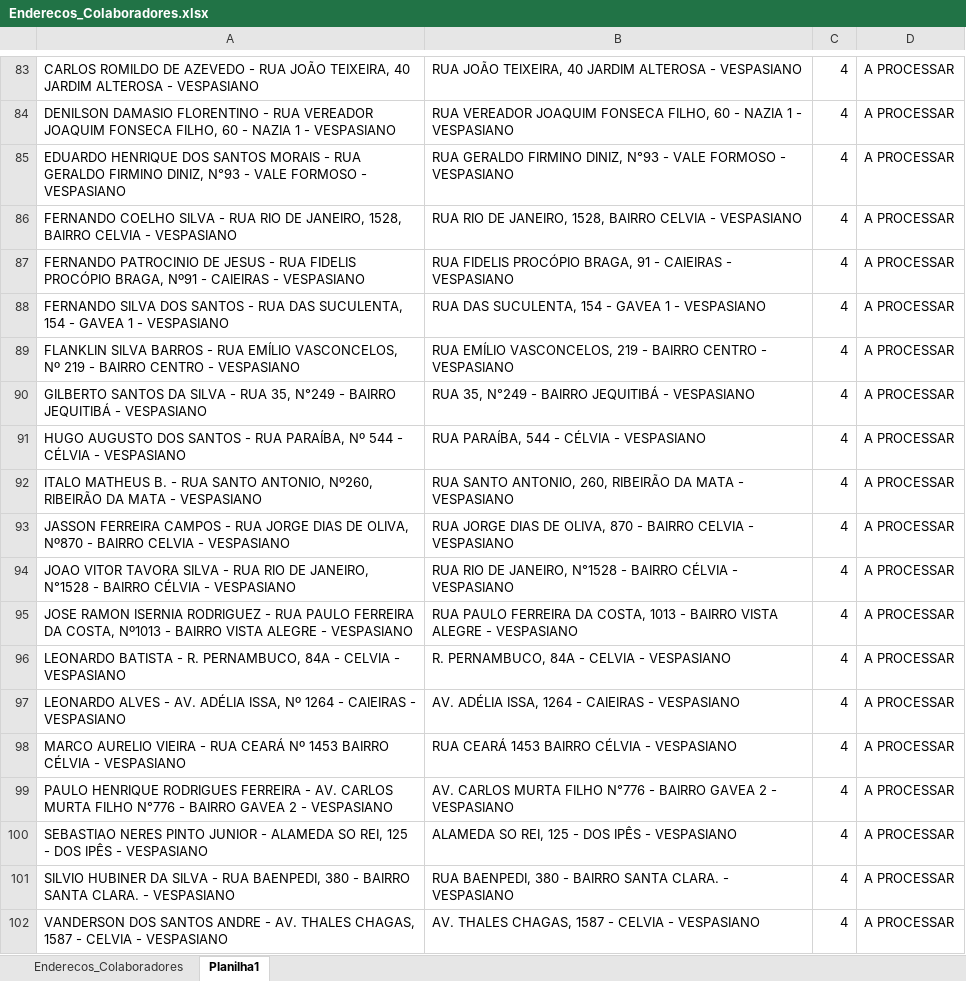
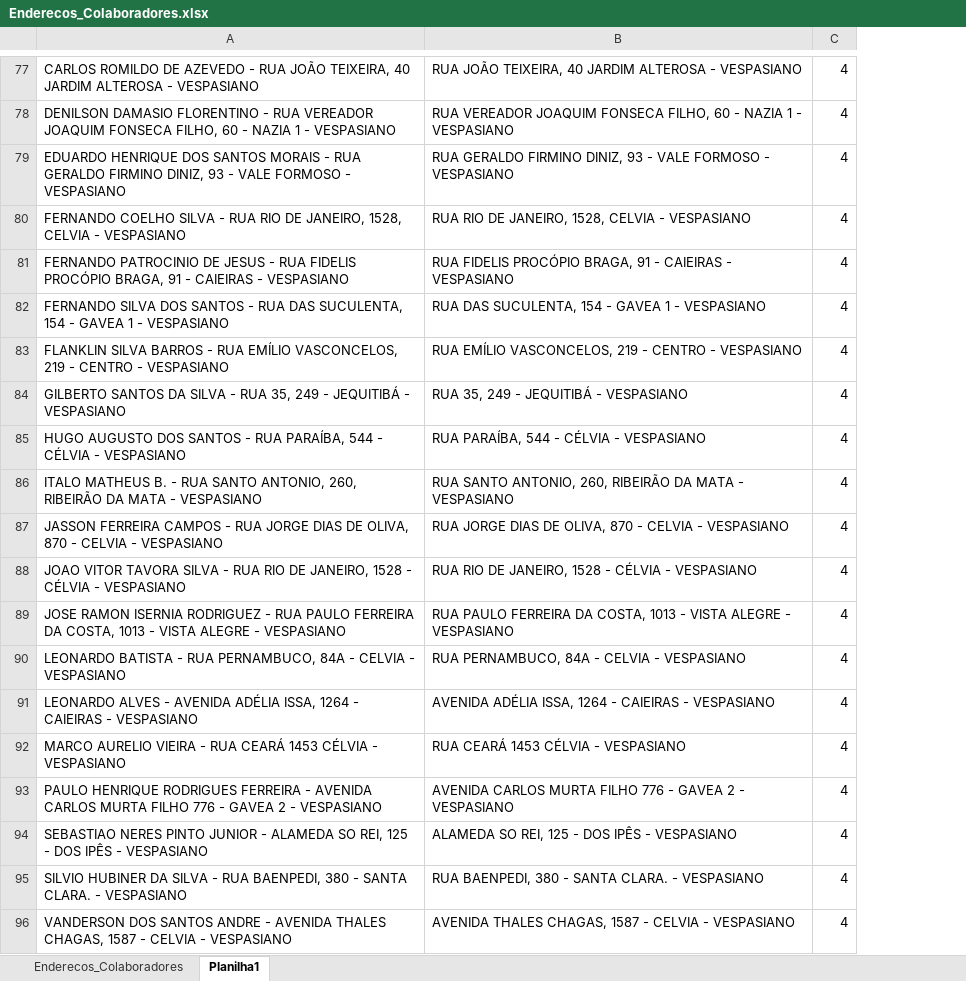
Before and after one commit to pegonsLog/LocalizadorMyMaps, an Excel workbook: Enderecos_Colaboradores.xlsx, sheet Planilha1, drawn as a sheet; only a part is shown, gaps mark what is left out; values as stored, in another font and other column widths than the file's, no borders; removed rows and columns are numbered as before the commit, all else as after; the diff covers the shown part only; the diff names each change by its address in the sheet, - before the commit and + after, or states it on an @@ line.

```diff
--- a/Enderecos_Colaboradores.xlsx (sheet Planilha1)
+++ b/Enderecos_Colaboradores.xlsx (sheet Planilha1)
-column A, rows 83-102: CARLOS ROMILDO DE AZEVEDO - RUA JOÃO TEIXEIRA, 40 JARDIM ALTEROSA - VESPASIANO | DENILSON DAMASIO FLORENTINO - RUA VEREADOR JOAQUIM FONSECA FILHO, 60 - NAZIA 1 - VESPASIANO | EDUARDO HENRIQUE DOS SANTOS MORAIS - RUA GERALDO FIRMINO DINIZ, N°93 - VALE FORMOSO - VESPASIANO | FERNANDO COELHO SILVA - RUA RIO DE JANEIRO, 1528, BAIRRO CELVIA - VESPASIANO | FERNANDO PATROCINIO DE JESUS - RUA FIDELIS PROCÓPIO BRAGA, Nº91 - CAIEIRAS - VESPASIANO | FERNANDO SILVA DOS SANTOS - RUA DAS SUCULENTA, 154 - GAVEA 1 - VESPASIANO | FLANKLIN SILVA BARROS - RUA EMÍLIO VASCONCELOS, Nº 219 - BAIRRO CENTRO - VESPASIANO | GILBERTO SANTOS DA SILVA - RUA 35, N°249 - BAIRRO JEQUITIBÁ - VESPASIANO | HUGO AUGUSTO DOS SANTOS - RUA PARAÍBA, Nº 544 - CÉLVIA - VESPASIANO | ITALO MATHEUS B. - RUA SANTO ANTONIO, Nº260, RIBEIRÃO DA MATA - VESPASIANO | JASSON FERREIRA CAMPOS - RUA JORGE DIAS DE OLIVA, Nº870 - BAIRRO CELVIA - VESPASIANO | JOAO VITOR TAVORA SILVA - RUA RIO DE JANEIRO, N°1528 - BAIRRO CÉLVIA - VESPASIANO | JOSE RAMON ISERNIA RODRIGUEZ - RUA PAULO FERREIRA DA COSTA, Nº1013 - BAIRRO VISTA ALEGRE - VESPASIANO | LEONARDO BATISTA - R. PERNAMBUCO, 84A - CELVIA - VESPASIANO | LEONARDO ALVES - AV. ADÉLIA ISSA, Nº 1264 - CAIEIRAS - VESPASIANO | MARCO AURELIO VIEIRA - RUA CEARÁ Nº 1453 BAIRRO CÉLVIA - VESPASIANO | PAULO HENRIQUE RODRIGUES FERREIRA - AV. CARLOS MURTA FILHO N°776 - BAIRRO GAVEA 2 - VESPASIANO | SEBASTIAO NERES PINTO JUNIOR - ALAMEDA SO REI, 125 - DOS IPÊS - VESPASIANO | SILVIO HUBINER DA SILVA - RUA BAENPEDI, 380 - BAIRRO SANTA CLARA. - VESPASIANO | VANDERSON DOS SANTOS ANDRE - AV. THALES CHAGAS, 1587 - CELVIA - VESPASIANO
+column A, rows 77-96: CARLOS ROMILDO DE AZEVEDO - RUA JOÃO TEIXEIRA, 40 JARDIM ALTEROSA - VESPASIANO | DENILSON DAMASIO FLORENTINO - RUA VEREADOR JOAQUIM FONSECA FILHO, 60 - NAZIA 1 - VESPASIANO | EDUARDO HENRIQUE DOS SANTOS MORAIS - RUA GERALDO FIRMINO DINIZ, 93 - VALE FORMOSO - VESPASIANO | FERNANDO COELHO SILVA - RUA RIO DE JANEIRO, 1528, CELVIA - VESPASIANO | FERNANDO PATROCINIO DE JESUS - RUA FIDELIS PROCÓPIO BRAGA, 91 - CAIEIRAS - VESPASIANO | FERNANDO SILVA DOS SANTOS - RUA DAS SUCULENTA, 154 - GAVEA 1 - VESPASIANO | FLANKLIN SILVA BARROS - RUA EMÍLIO VASCONCELOS, 219 - CENTRO - VESPASIANO | GILBERTO SANTOS DA SILVA - RUA 35, 249 - JEQUITIBÁ - VESPASIANO | HUGO AUGUSTO DOS SANTOS - RUA PARAÍBA, 544 - CÉLVIA - VESPASIANO | ITALO MATHEUS B. - RUA SANTO ANTONIO, 260, RIBEIRÃO DA MATA - VESPASIANO | JASSON FERREIRA CAMPOS - RUA JORGE DIAS DE OLIVA, 870 - CELVIA - VESPASIANO | JOAO VITOR TAVORA SILVA - RUA RIO DE JANEIRO, 1528 - CÉLVIA - VESPASIANO | JOSE RAMON ISERNIA RODRIGUEZ - RUA PAULO FERREIRA DA COSTA, 1013 - VISTA ALEGRE - VESPASIANO | LEONARDO BATISTA - RUA PERNAMBUCO, 84A - CELVIA - VESPASIANO | LEONARDO ALVES - AVENIDA ADÉLIA ISSA, 1264 - CAIEIRAS - VESPASIANO | MARCO AURELIO VIEIRA - RUA CEARÁ 1453 CÉLVIA - VESPASIANO | PAULO HENRIQUE RODRIGUES FERREIRA - AVENIDA CARLOS MURTA FILHO 776 - GAVEA 2 - VESPASIANO | SEBASTIAO NERES PINTO JUNIOR - ALAMEDA SO REI, 125 - DOS IPÊS - VESPASIANO | SILVIO HUBINER DA SILVA - RUA BAENPEDI, 380 - SANTA CLARA. - VESPASIANO | VANDERSON DOS SANTOS ANDRE - AVENIDA THALES CHAGAS, 1587 - CELVIA - VESPASIANO
-column D, rows 83-102: all A PROCESSAR
-B79: …FIRMINO DINIZ, N°93 - VALE…
+B79: …FIRMINO DINIZ, 93 - VALE…
-B80: …JANEIRO, 1528, BAIRRO CELVIA -…
+B80: …JANEIRO, 1528, CELVIA -…
-B83: …219 - BAIRRO CENTRO -…
+B83: …219 - CENTRO -…
-B84: RUA 35, N°249 - BAIRRO JEQUITIBÁ - VESPASIANO
+B84: RUA 35, 249 - JEQUITIBÁ - VESPASIANO
-B87: …870 - BAIRRO CELVIA -…
+B87: …870 - CELVIA -…
-B88: …DE JANEIRO, N°1528 - BAIRRO CÉLVIA -…
+B88: …DE JANEIRO, 1528 - CÉLVIA -…
-B89: …1013 - BAIRRO VISTA ALEGRE…
+B89: …1013 - VISTA ALEGRE…
-B90: R. PERNAMBUCO, 84A - CELVIA - VESPASIANO
+B90: RUA PERNAMBUCO, 84A - CELVIA - VESPASIANO
-B91: AV. ADÉLIA ISSA,…
+B91: AVENIDA ADÉLIA ISSA,…
-B92: RUA CEARÁ 1453 BAIRRO CÉLVIA - VESPASIANO
+B92: RUA CEARÁ 1453 CÉLVIA - VESPASIANO
-B93: AV. CARLOS MURTA FILHO N°776 - BAIRRO GAVEA 2…
+B93: AVENIDA CARLOS MURTA FILHO 776 - GAVEA 2…
-B95: …380 - BAIRRO SANTA CLARA.…
+B95: …380 - SANTA CLARA.…
-B96: AV. THALES CHAGAS,…
+B96: AVENIDA THALES CHAGAS,…
```
Also changed, not shown: 6 removed rows and 58 edited cells elsewhere in this sheet, sheet Enderecos_Colaboradores, Encontrados.xlsx, Nao_Encontrados.xlsx, 7 other files.
